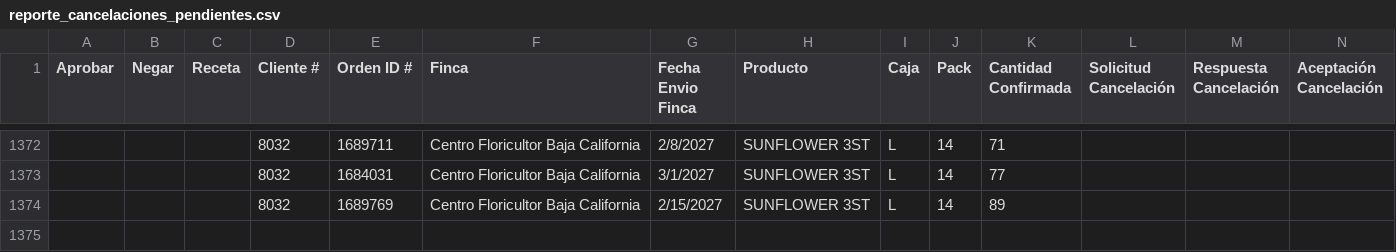
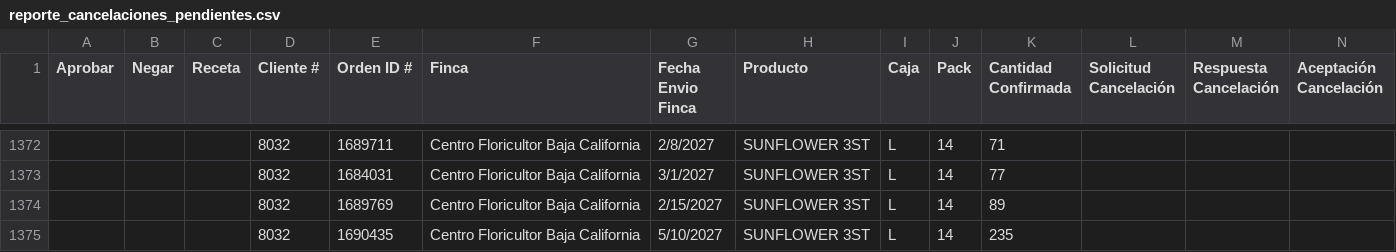
Before and after one commit to 0322203936-cmd/BOT-GALLERIA, a CSV file: reporte_cancelaciones_pendientes.csv, drawn as a sheet; only a part is shown, gaps mark what is left out; rows hold the shown columns only; the diff names each change by its address in the sheet, - before the commit and + after, or states it on an @@ line.

```diff
--- a/reporte_cancelaciones_pendientes.csv
+++ b/reporte_cancelaciones_pendientes.csv
+row 1375:  |  |  | 8032 | 1690435 | Centro Floricultor Baja California | 5/10/2027 | SUNFLOWER 3ST | L | 14 | 235
```
